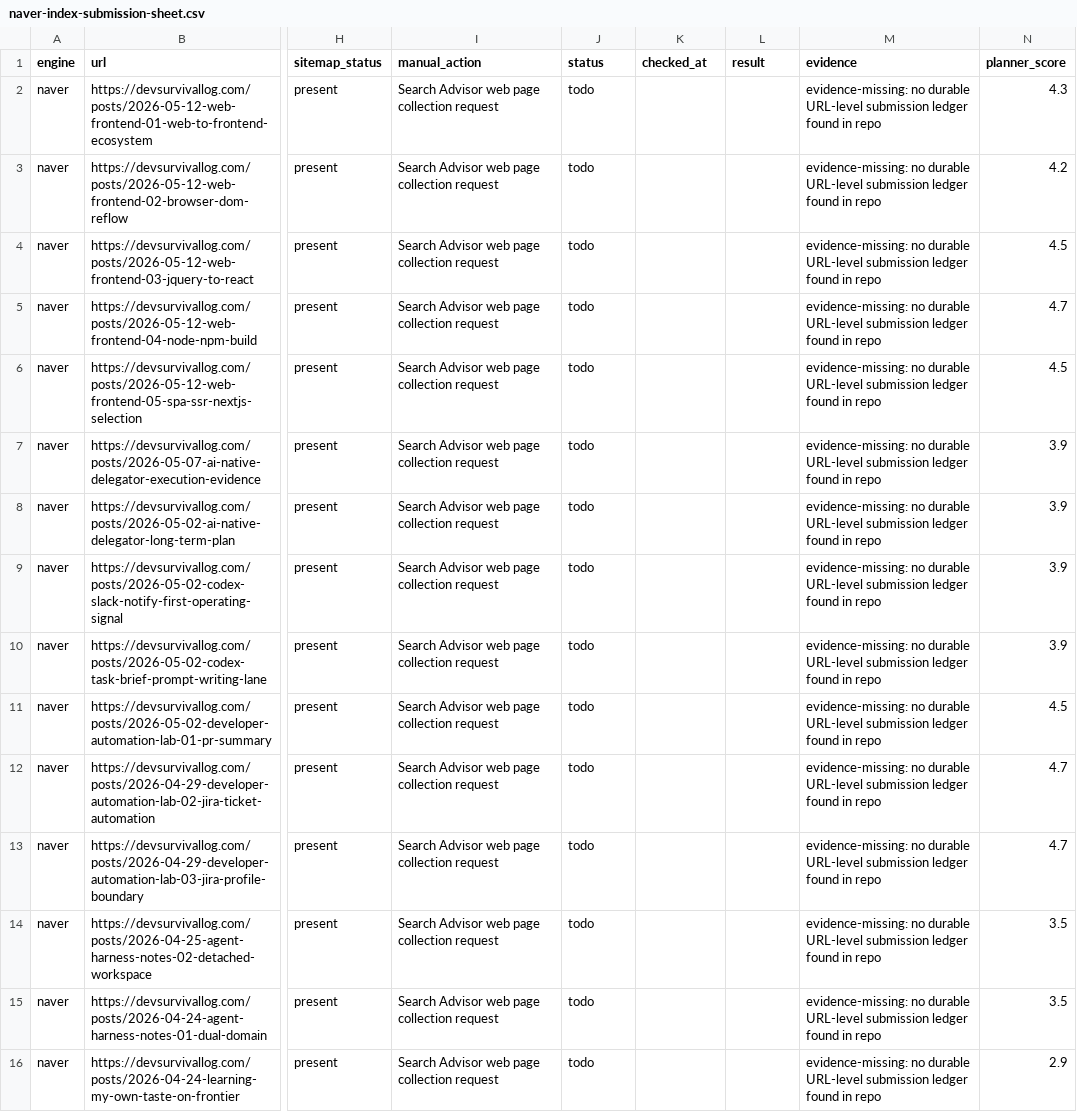
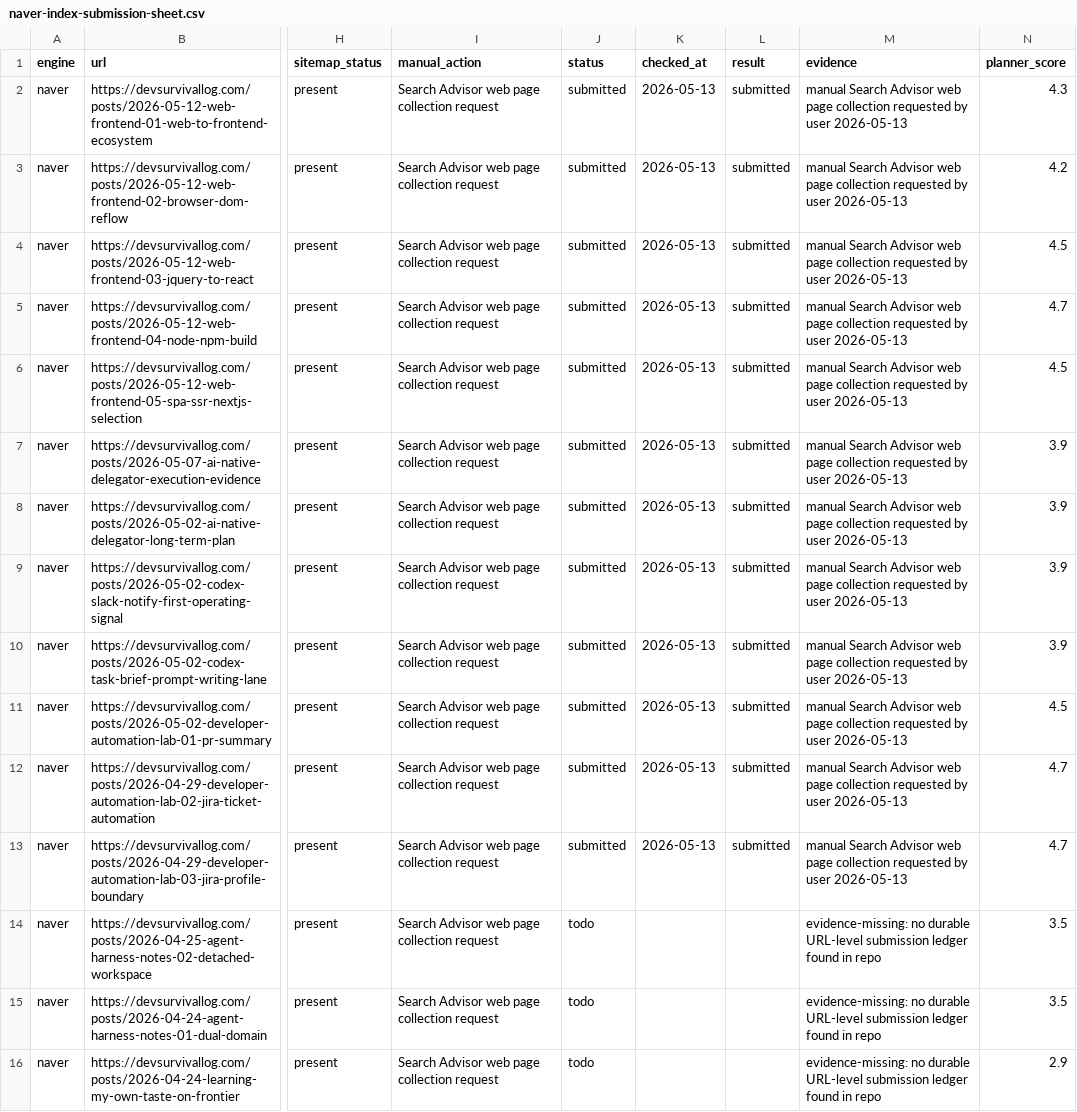
Before and after one commit to devmshan/ai-survival-log-site, a CSV file: docs/automation/search-index-sheets/naver-index-submission-sheet.csv, drawn as a sheet; only a part is shown, gaps mark what is left out; the diff names each change by its address in the sheet, - before the commit and + after, or states it on an @@ line.

```diff
--- a/docs/automation/search-index-sheets/naver-index-submission-sheet.csv
+++ b/docs/automation/search-index-sheets/naver-index-submission-sheet.csv
-J2:J13 (status): todo
+J2:J13 (status): submitted
-K2:K13 (checked_at): (empty)
+K2:K13 (checked_at): 2026-05-13
-L2:L13 (result): (empty)
+L2:L13 (result): submitted
-M2:M13 (evidence): evidence-missing: no durable URL-level submission ledger found in repo
+M2:M13 (evidence): manual Search Advisor web page collection requested by user 2026-05-13
```
Also changed, not shown: docs/automation/search-index-sheets/google-index-submission-sheet.csv, 2 other files.
